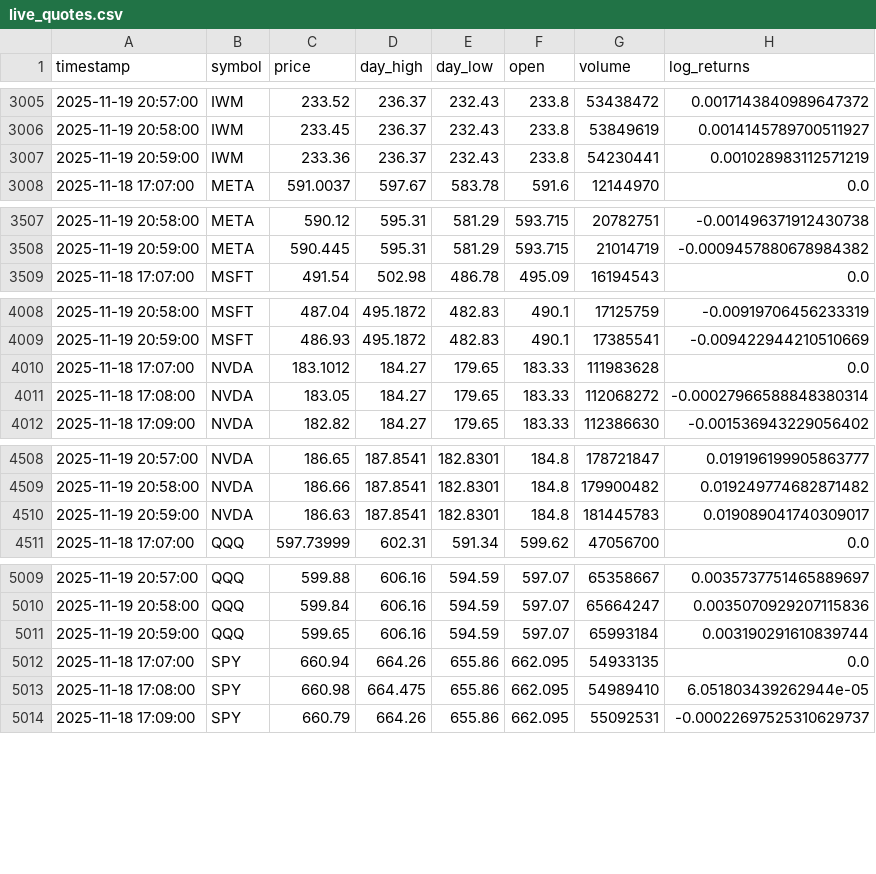
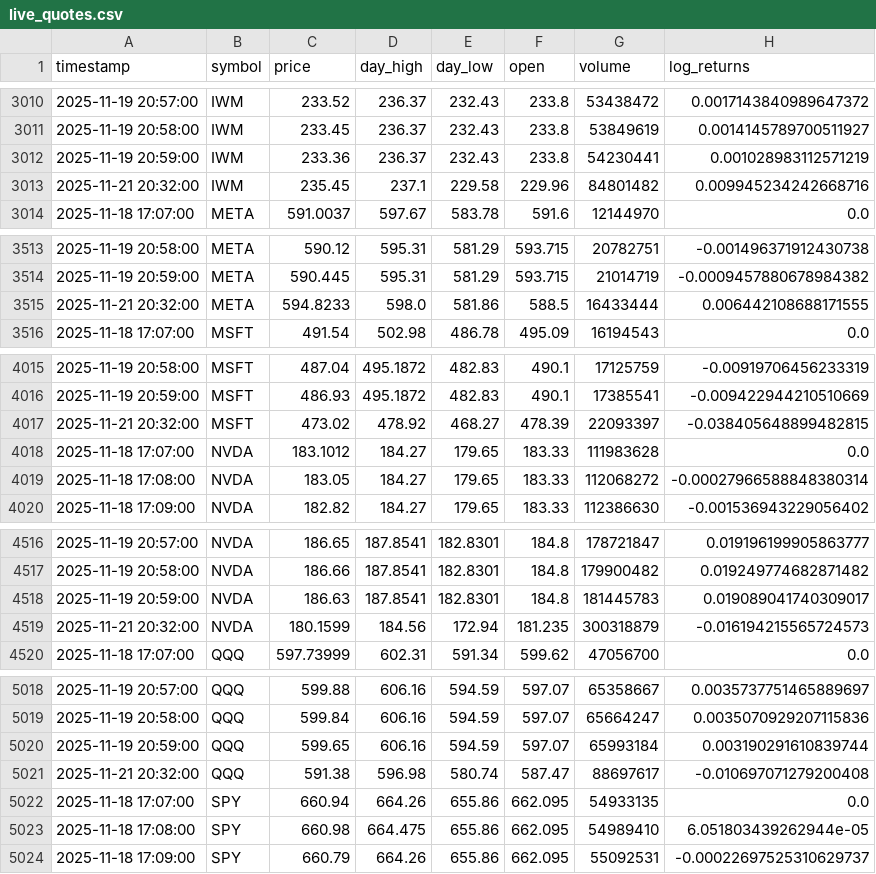
Before and after one commit to michaellaret7/ProphitAI-Backend, a CSV file: live_quotes.csv, drawn as a sheet; only a part is shown, gaps mark what is left out; the diff covers the shown part only; the diff names each change by its address in the sheet, - before the commit and + after, or states it on an @@ line.

```diff
--- a/live_quotes.csv
+++ b/live_quotes.csv
+row 3013: 2025-11-21 20:32:00 | IWM | 235.45 | 237.1 | 229.58 | 229.96 | 84801482 | 0.009945234242668716
+row 3515: 2025-11-21 20:32:00 | META | 594.8233 | 598.0 | 581.86 | 588.5 | 16433444 | 0.006442108688171555
+row 4017: 2025-11-21 20:32:00 | MSFT | 473.02 | 478.92 | 468.27 | 478.39 | 22093397 | -0.038405648899482815
+row 4519: 2025-11-21 20:32:00 | NVDA | 180.1599 | 184.56 | 172.94 | 181.235 | 300318879 | -0.016194215565724573
+row 5021: 2025-11-21 20:32:00 | QQQ | 591.38 | 596.98 | 580.74 | 587.47 | 88697617 | -0.010697071279200408
```
Also changed, not shown: 7 added rows elsewhere in this file, 12 other files.
